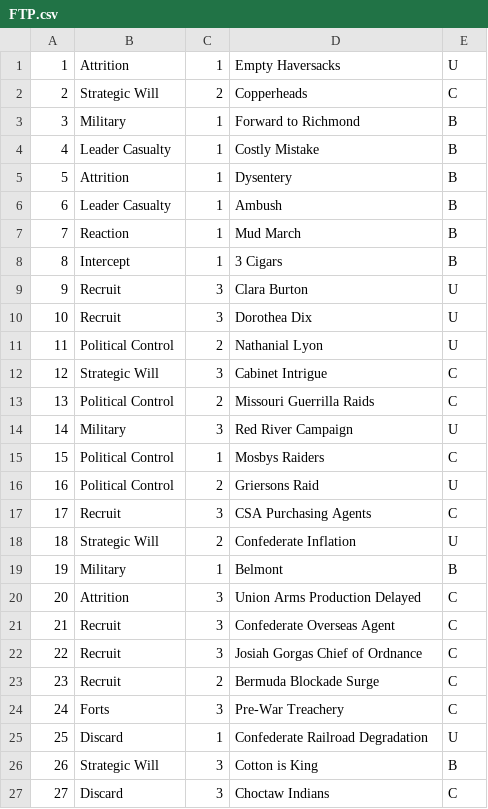
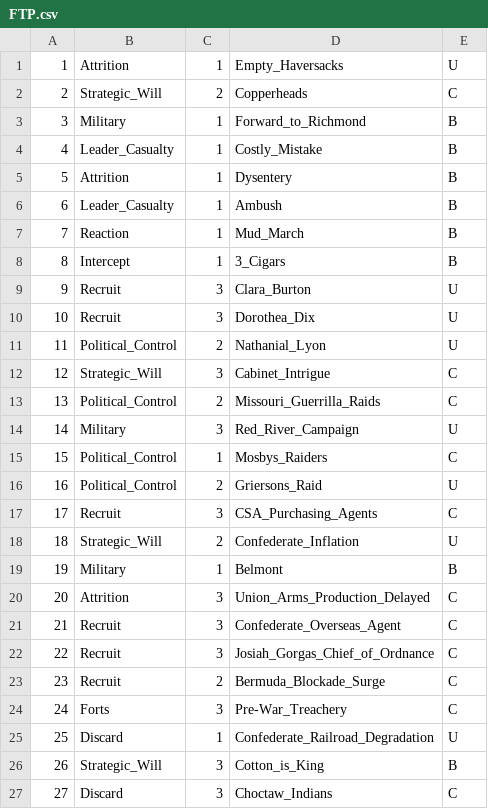
Before and after one commit to grantlouisherman/MonteCardLo, a CSV file: FTP.csv, drawn as a sheet; only a part is shown; the diff covers the shown part only.

```diff
--- a/FTP.csv
+++ b/FTP.csv
@@ -1,27 +1,27 @@
-1,Attrition,1,Empty Haversacks,U
-2,Strategic Will,2,Copperheads,C
-3,Military,1,Forward to Richmond,B
-4,Leader Casualty,1,Costly Mistake,B
+1,Attrition,1,Empty_Haversacks,U
+2,Strategic_Will,2,Copperheads,C
+3,Military,1,Forward_to_Richmond,B
+4,Leader_Casualty,1,Costly_Mistake,B
 5,Attrition,1,Dysentery,B
-6,Leader Casualty,1,Ambush,B
-7,Reaction,1,Mud March,B
-8,Intercept,1,3 Cigars,B
-9,Recruit,3,Clara Burton,U
-10,Recruit,3,Dorothea Dix,U
-11,Political Control,2,Nathanial Lyon,U
-12,Strategic Will,3,Cabinet Intrigue,C
-13,Political Control,2,Missouri Guerrilla Raids,C
-14,Military,3,Red River Campaign,U
-15,Political Control,1,Mosbys Raiders,C
-16,Political Control,2,Griersons Raid,U
-17,Recruit,3,CSA Purchasing Agents,C
-18,Strategic Will,2,Confederate Inflation,U
+6,Leader_Casualty,1,Ambush,B
+7,Reaction,1,Mud_March,B
+8,Intercept,1,3_Cigars,B
+9,Recruit,3,Clara_Burton,U
+10,Recruit,3,Dorothea_Dix,U
+11,Political_Control,2,Nathanial_Lyon,U
+12,Strategic_Will,3,Cabinet_Intrigue,C
+13,Political_Control,2,Missouri_Guerrilla_Raids,C
+14,Military,3,Red_River_Campaign,U
+15,Political_Control,1,Mosbys_Raiders,C
+16,Political_Control,2,Griersons_Raid,U
+17,Recruit,3,CSA_Purchasing_Agents,C
+18,Strategic_Will,2,Confederate_Inflation,U
 19,Military,1,Belmont,B
-20,Attrition,3,Union Arms Production Delayed,C
-21,Recruit,3,Confederate Overseas Agent,C
-22,Recruit,3,Josiah Gorgas Chief of Ordnance,C
-23,Recruit,2,Bermuda Blockade Surge,C
-24,Forts,3,Pre-War Treachery,C
-25,Discard,1,Confederate Railroad Degradation,U
-26,Strategic Will,3,Cotton is King,B
-27,Discard,3,Choctaw Indians,C
+20,Attrition,3,Union_Arms_Production_Delayed,C
+21,Recruit,3,Confederate_Overseas_Agent,C
+22,Recruit,3,Josiah_Gorgas_Chief_of_Ordnance,C
+23,Recruit,2,Bermuda_Blockade_Surge,C
+24,Forts,3,Pre-War_Treachery,C
+25,Discard,1,Confederate_Railroad_Degradation,U
+26,Strategic_Will,3,Cotton_is_King,B
+27,Discard,3,Choctaw_Indians,C
```
Also changed, not shown: 119 edited cells elsewhere in this file, 2 other files.
